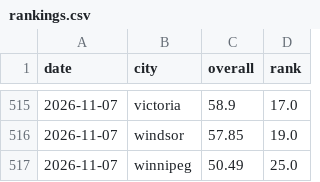
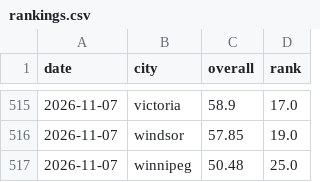
Before and after one commit to imran-ahmed377/city_rank_ai, a CSV file: data/history/rankings.csv, drawn as a sheet; only a part is shown, gaps mark what is left out; the diff covers the shown part only.

```diff
--- a/data/history/rankings.csv
+++ b/data/history/rankings.csv
@@ -516,2 +516,2 @@ date,city,overall,rank
 2026-11-07,windsor,57.85,19.0
-2026-11-07,winnipeg,50.49,25.0
+2026-11-07,winnipeg,50.48,25.0
```
Also changed, not shown: 19 edited cells elsewhere in this file, data/history/weather_observations.csv, data/metrics/air_quality.csv, 4 other files.
